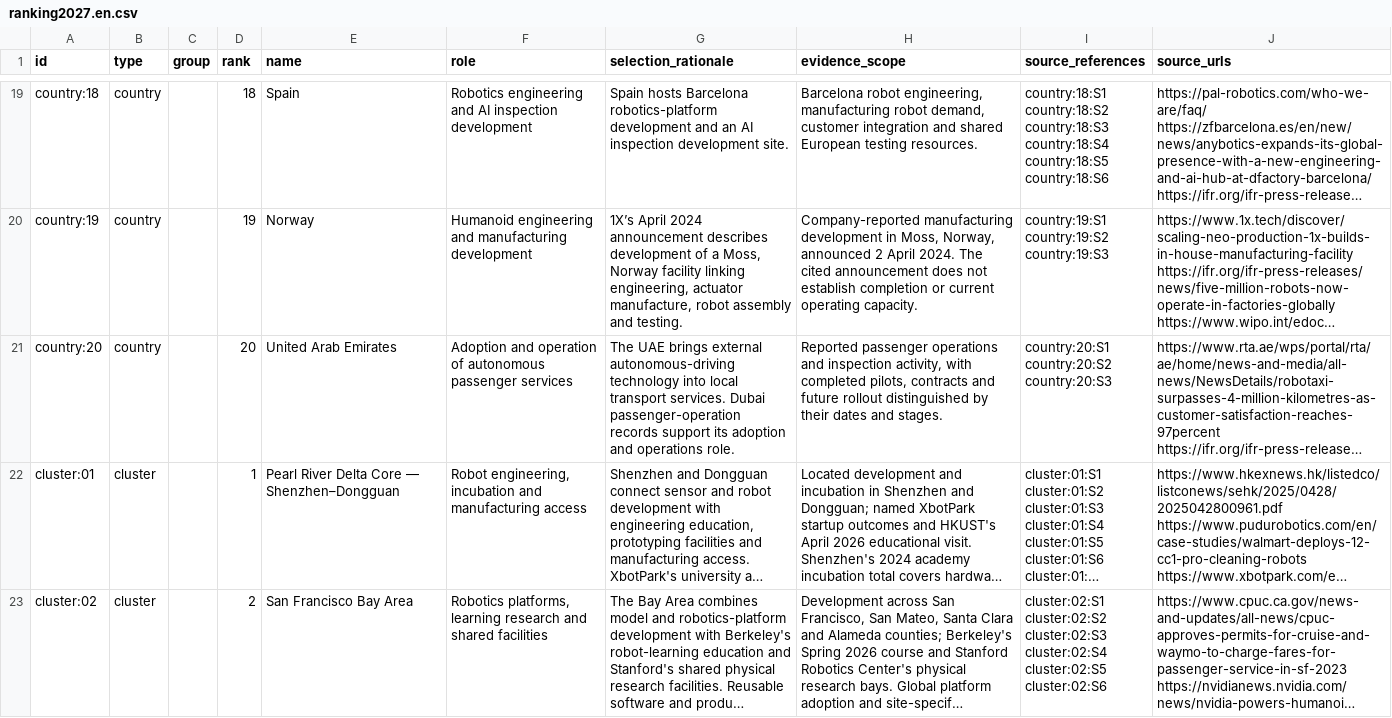
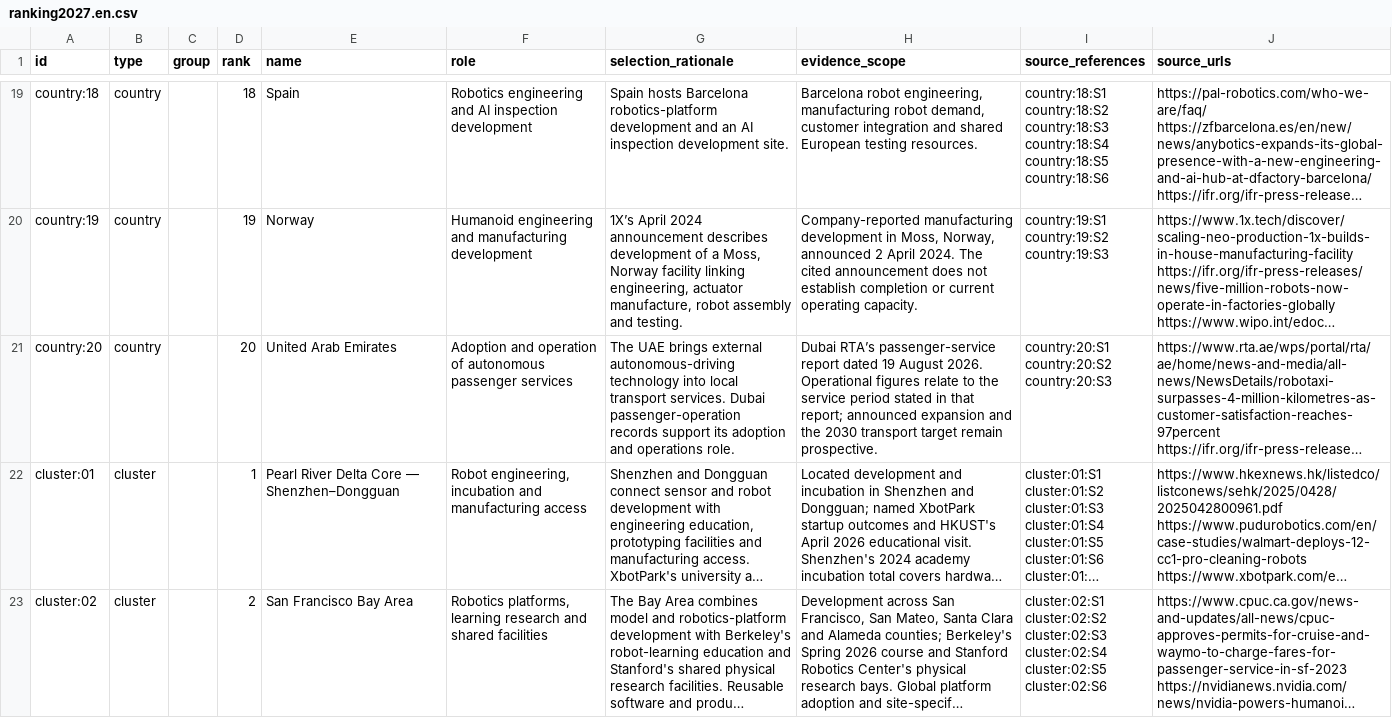
Before and after one commit to b2agi/physical-ai-ranking-2027, a CSV file: data/ranking2027.en.csv, drawn as a sheet; only a part is shown, gaps mark what is left out; long unchanged cells end in …; the diff covers the shown part only; the diff names each change by its address in the sheet, - before the commit and + after, or states it on an @@ line.

```diff
--- a/data/ranking2027.en.csv
+++ b/data/ranking2027.en.csv
-H21 (evidence_scope): Reported passenger operations and inspection activity, with completed pilots, contracts and future rollout distinguished by their dates and stages.
+H21 (evidence_scope): Dubai RTA’s passenger-service report dated 19 August 2026. Operational figures relate to the service period stated in that report; announced expansion and the 2030 transport target remain prospective.
```
Also changed, not shown: 9 edited cells elsewhere in this file, data/influence-50.en.csv, data/institutions-50.en.csv, 52 other files.
